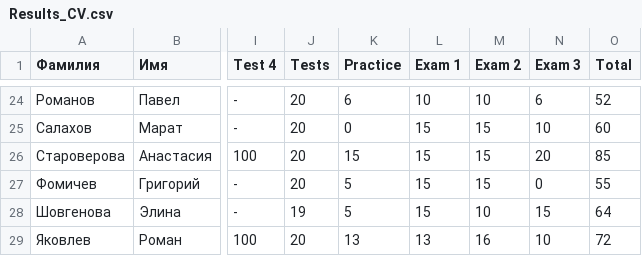
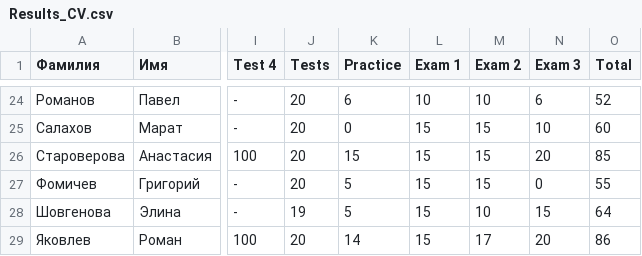
Before and after one commit to labintsev/pabd_cv, a CSV file: Results_CV.csv, drawn as a sheet; only a part is shown, gaps mark what is left out; the diff names each change by its address in the sheet, - before the commit and + after, or states it on an @@ line.

Commit message:
Yakovlev

```diff
--- a/Results_CV.csv
+++ b/Results_CV.csv
-K29 (Practice): 13
+K29 (Practice): 14
-L29 (Exam 1): 13
+L29 (Exam 1): 15
-M29 (Exam 2): 16
+M29 (Exam 2): 17
-N29 (Exam 3): 10
+N29 (Exam 3): 20
-O29 (Total): 72
+O29 (Total): 86
```
